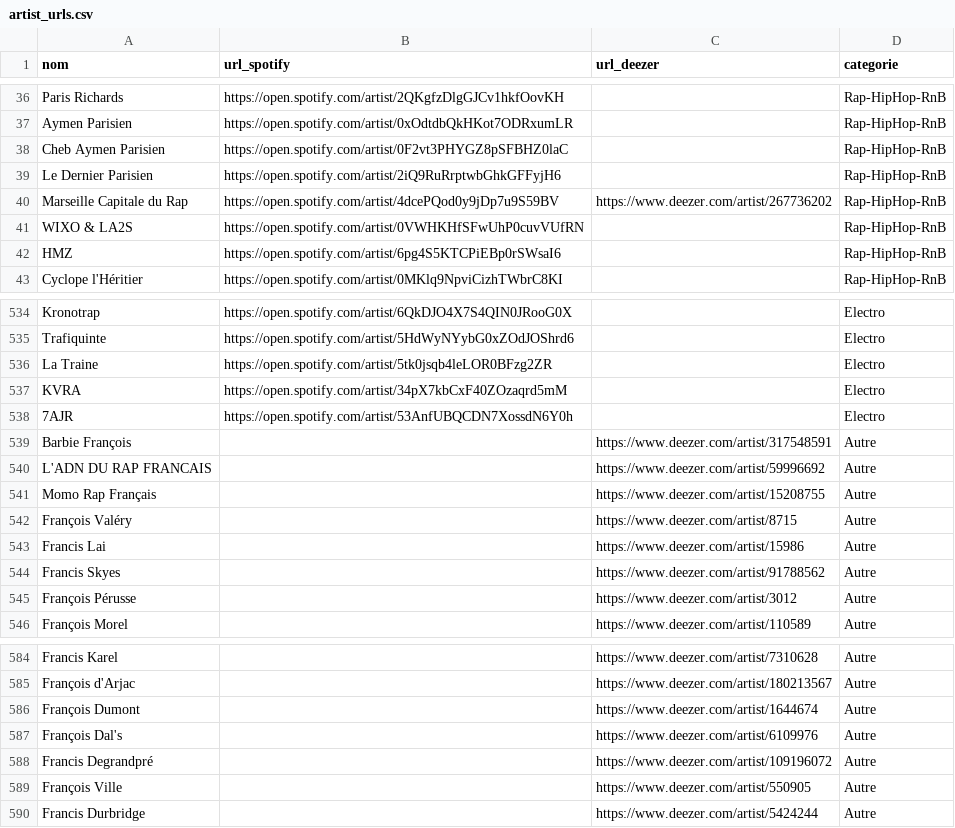
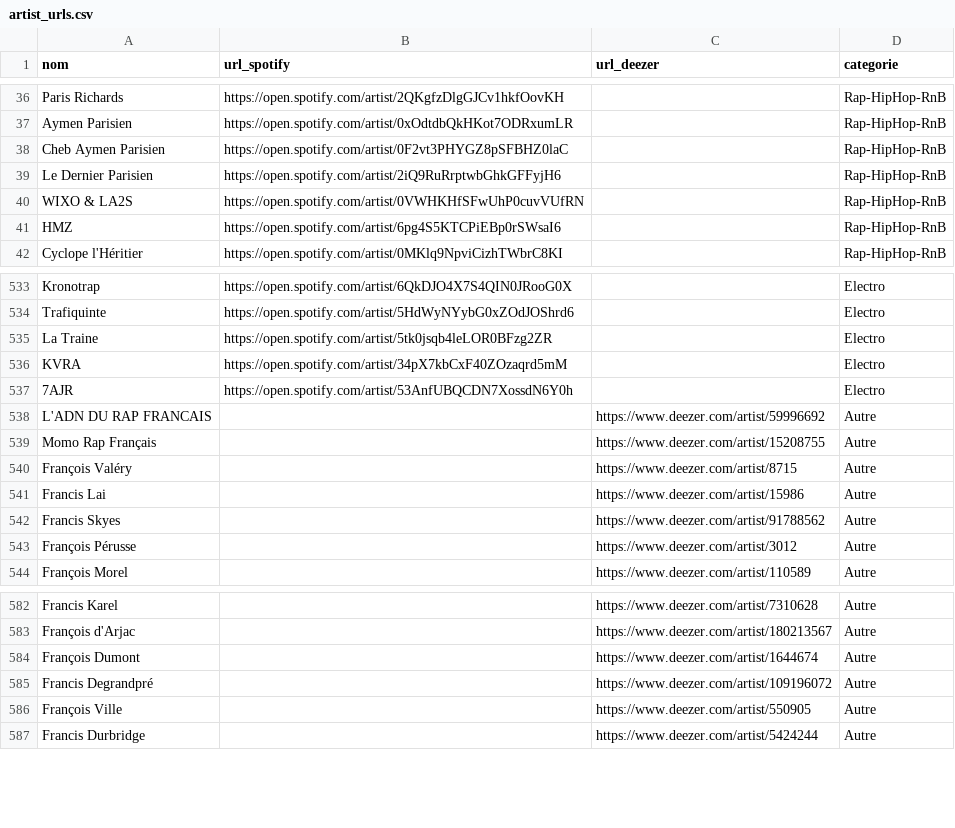
Before and after one commit to jennykarim45-ai/Music_Talent_Radar, a CSV file: artist_urls.csv, drawn as a sheet; only a part is shown, gaps mark what is left out.

```diff
--- a/artist_urls.csv
+++ b/artist_urls.csv
@@ -39,3 +39,2 @@ Cheb Aymen Parisien,https://open.spotify.com/artist/0F2vt3PHYGZ8pSFBHZ0laC,,Rap-
 Le Dernier Parisien,https://open.spotify.com/artist/2iQ9RuRrptwbGhkGFFyjH6,,Rap-HipHop-RnB
-Marseille Capitale du Rap,https://open.spotify.com/artist/4dcePQod0y9jDp7u9S59BV,https://www.deezer.com/artist/267736202,Rap-HipHop-RnB
 WIXO & LA2S,https://open.spotify.com/artist/0VWHKHfSFwUhP0cuvVUfRN,,Rap-HipHop-RnB
@@ -538,3 +537,2 @@ KVRA,https://open.spotify.com/artist/34pX7kbCxF40ZOzaqrd5mM,,Electro
 7AJR,https://open.spotify.com/artist/53AnfUBQCDN7XossdN6Y0h,,Electro
-Barbie François,,https://www.deezer.com/artist/317548591,Autre
 L'ADN DU RAP FRANCAIS,,https://www.deezer.com/artist/59996692,Autre
@@ -586,3 +584,2 @@ François d'Arjac,,https://www.deezer.com/artist/180213567,Autre
 François Dumont,,https://www.deezer.com/artist/1644674,Autre
-François Dal's,,https://www.deezer.com/artist/6109976,Autre
 Francis Degrandpré,,https://www.deezer.com/artist/109196072,Autre
```
Also changed, not shown: data/deezer_collected_20260210_161329.csv, data/deezer_collected_20260211_084003.csv, 8 other files.
